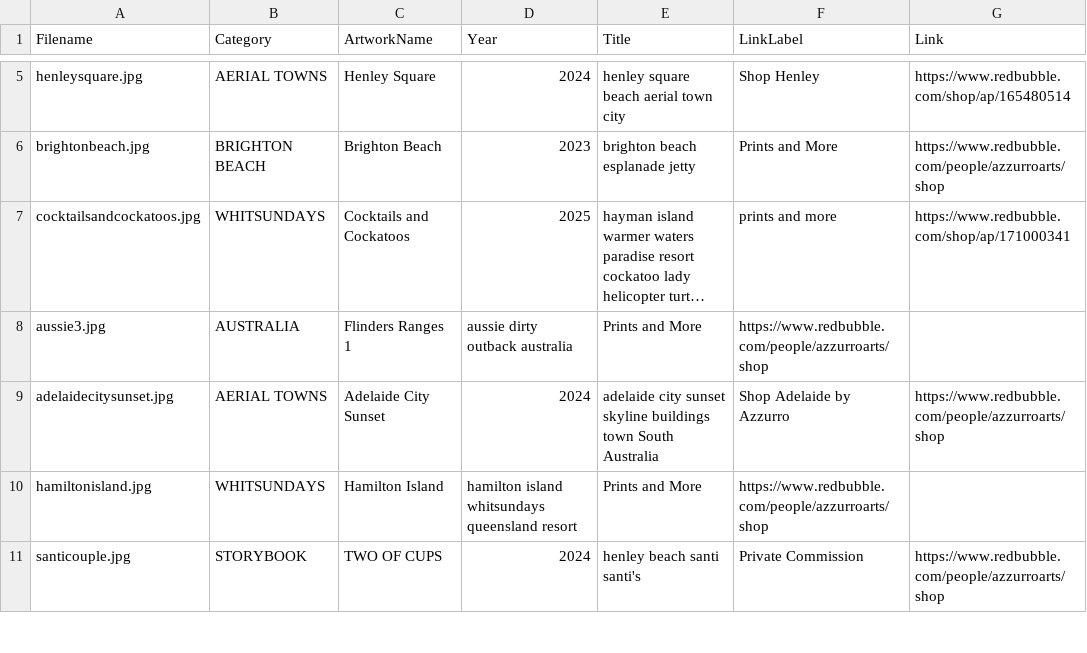
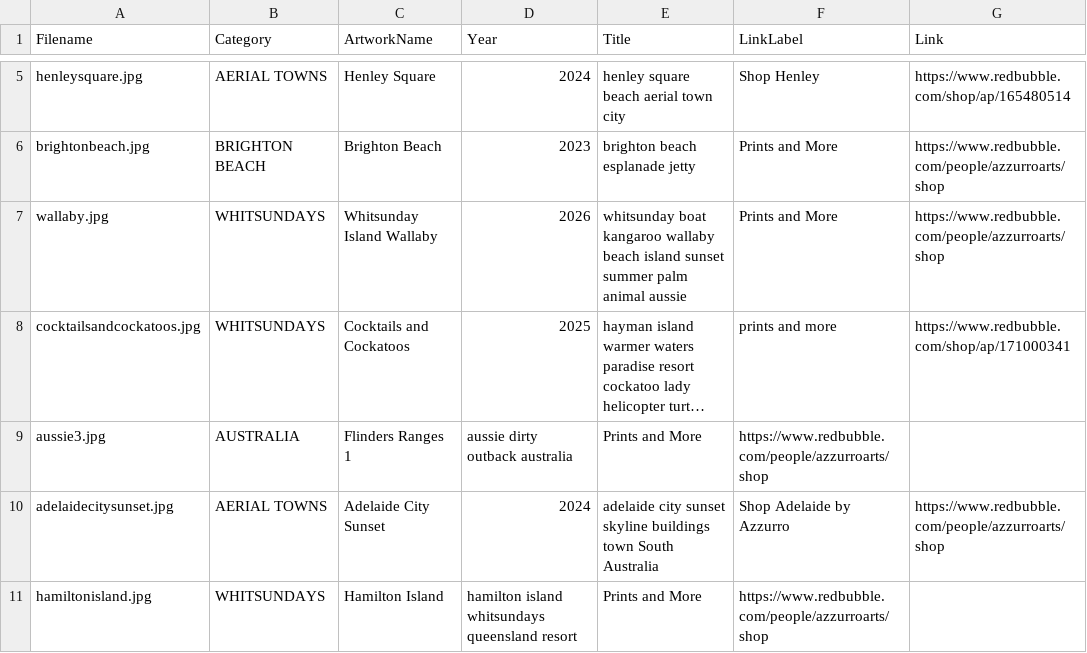
Before and after one commit to azzurroarts/illustrations, a CSV file: art.csv, drawn as a sheet; only a part is shown, gaps mark what is left out; the shorter side is filled out with more unchanged rows; long unchanged cells end in …; the diff names each change by its address in the sheet, - before the commit and + after, or states it on an @@ line.

Commit message:
Update art.csv

```diff
--- a/art.csv
+++ b/art.csv
+row 7: wallaby.jpg | WHITSUNDAYS | Whitsunday Island Wallaby | 2026 | whitsunday boat kangaroo wallaby beach island sunset summer palm animal aussie | Prints and More | https://www.redbubble.com/people/azzurroarts/shop
```
